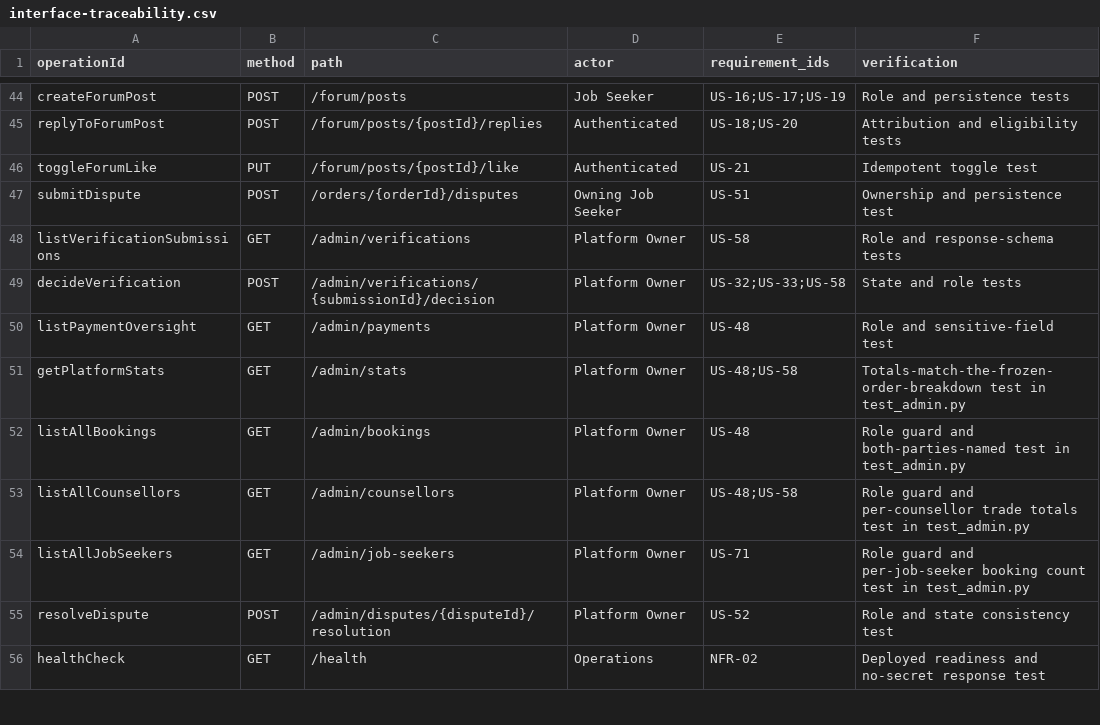
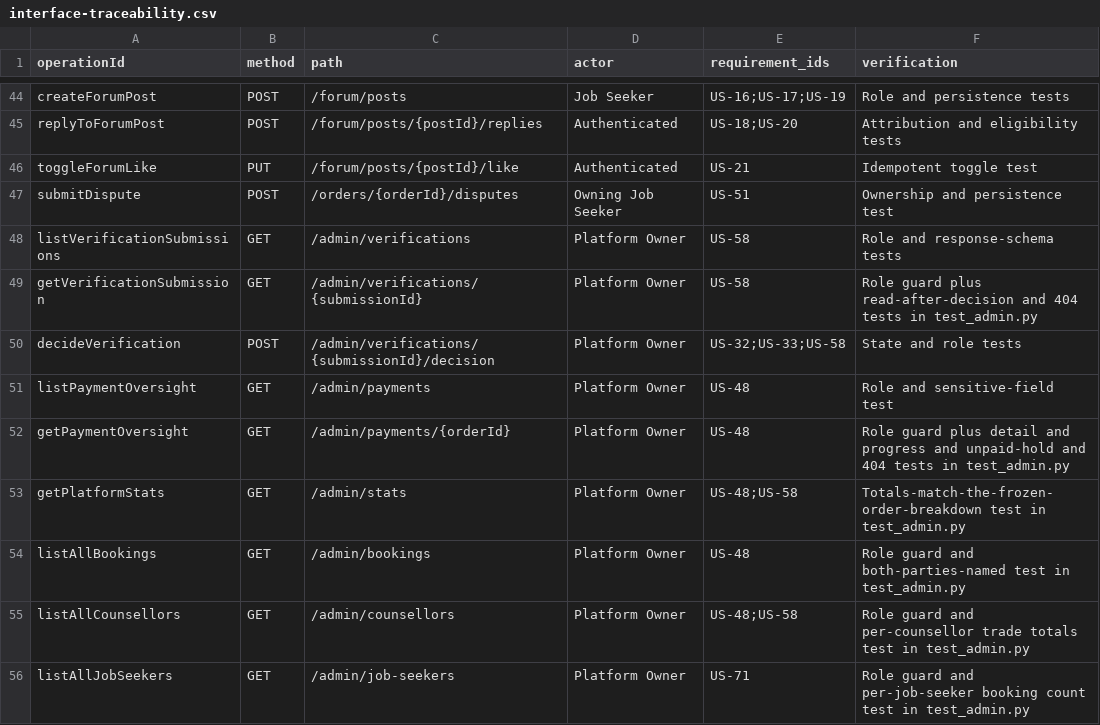
Before and after one commit to ZichuanW15/yoir_sample, a CSV file: docs/sprint1/executable-architecture/interface-traceability.csv, drawn as a sheet; only a part is shown, gaps mark what is left out; the shorter side is filled out with more unchanged rows.

Commit message:
feat(admin): read one order or one verification submission on its own
US-48: GET /admin/payments/{orderId} returns one order end to end: both
parties, the session it is for (read off the order, so an unpaid order still
shows its time), the whole frozen split including GST, and its progress (hold
expiry, booking status, completed, paid out, cancelled). It finds any order by
id; the list stops at its limit, so an order outside the newest 200 could not
be opened before. The list and the detail share one query and one field
mapping, so the two views cannot disagree.

US-58: GET /admin/verifications/{submissionId} returns one submission
whatever has since been decided, and 404s for anyone who is not a Career
Professional, so a decided submission is still found after it leaves the
waiting queue.

Both are Platform Owner only. Documented in openapi.yaml (PaymentOversight
brought up to date with the runtime fields it extends) and the traceability
CSV.

```diff
--- a/docs/sprint1/executable-architecture/interface-traceability.csv
+++ b/docs/sprint1/executable-architecture/interface-traceability.csv
@@ -48,4 +48,6 @@ submitDispute,POST,/orders/{orderId}/disputes,Owning Job Seeker,US-51,Ownership
 listVerificationSubmissions,GET,/admin/verifications,Platform Owner,US-58,Role and response-schema tests
+getVerificationSubmission,GET,/admin/verifications/{submissionId},Platform Owner,US-58,Role guard plus read-after-decision and 404 tests in test_admin.py
 decideVerification,POST,/admin/verifications/{submissionId}/decision,Platform Owner,US-32;US-33;US-58,State and role tests
 listPaymentOversight,GET,/admin/payments,Platform Owner,US-48,Role and sensitive-field test
+getPaymentOversight,GET,/admin/payments/{orderId},Platform Owner,US-48,Role guard plus detail and progress and unpaid-hold and 404 tests in test_admin.py
 getPlatformStats,GET,/admin/stats,Platform Owner,US-48;US-58,Totals-match-the-frozen-order-breakdown test in test_admin.py
```
Also changed, not shown: 5 other files.
